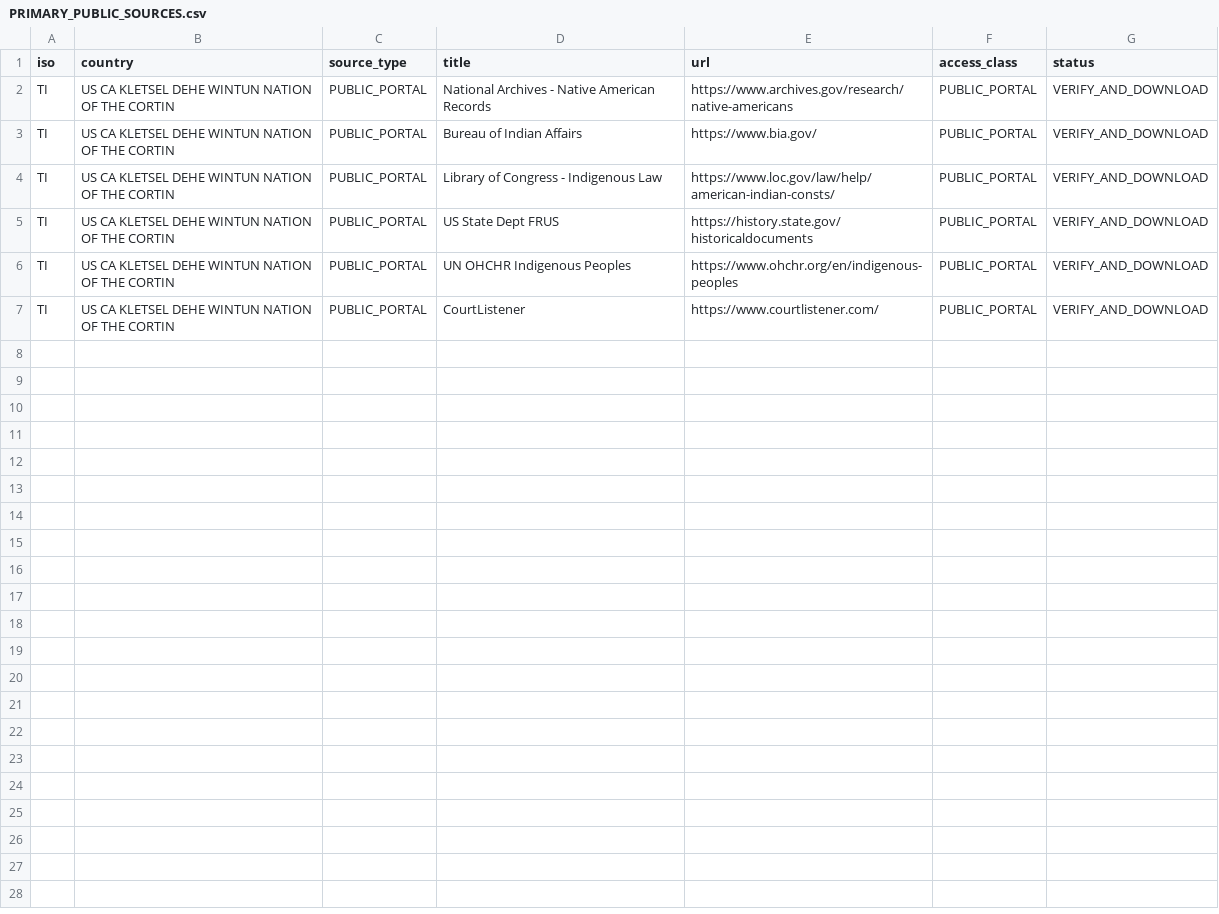
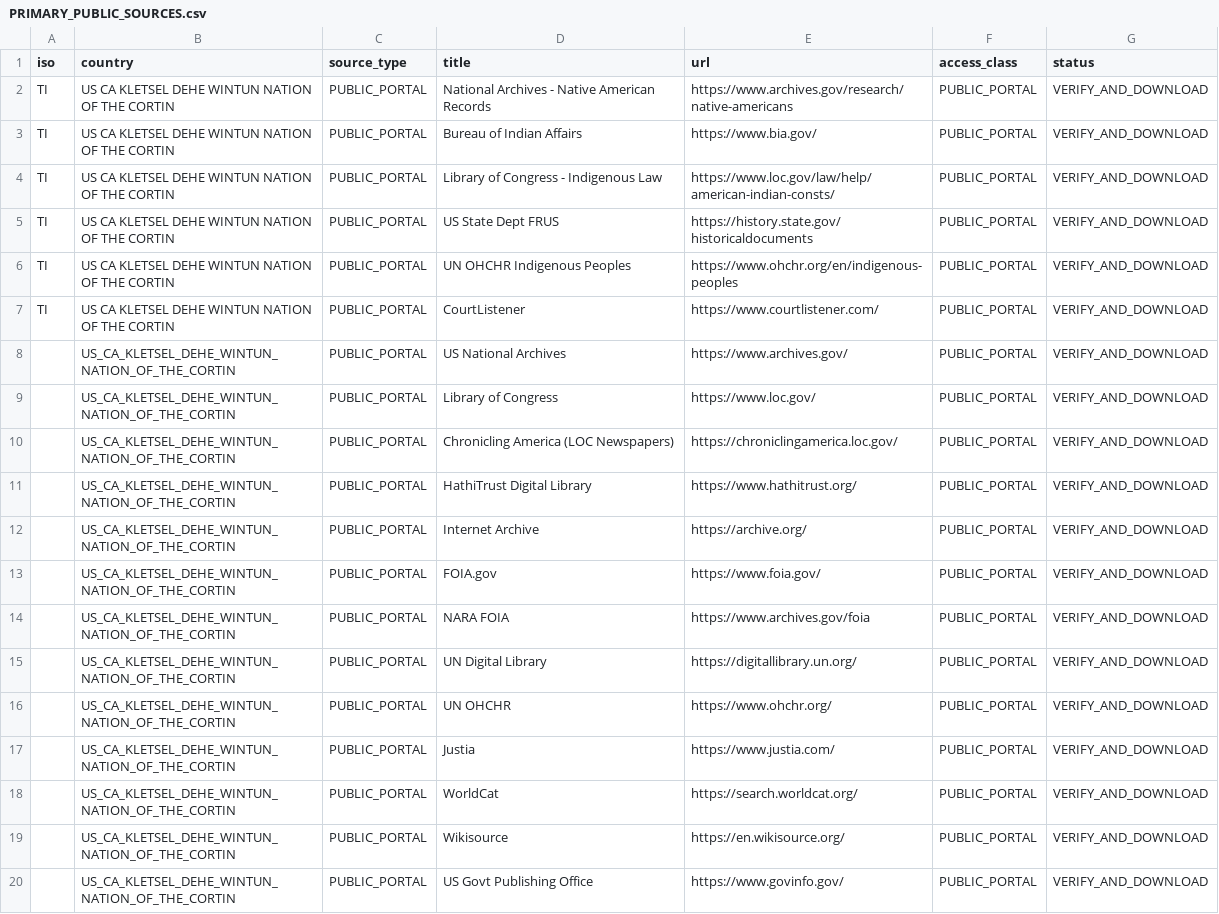
Before and after one commit to GlobalRestitutionAlliance/turtle-island-us-ca-kletsel-dehe-wintun-nation-of-the-cortin-master-litigation, a CSV file: 03_Evidentiary_Exhibits/PRIMARY_PUBLIC_SOURCES.csv, drawn as a sheet.

Commit message:
Expand primary public source registries (Batch 2)

```diff
--- a/03_Evidentiary_Exhibits/PRIMARY_PUBLIC_SOURCES.csv
+++ b/03_Evidentiary_Exhibits/PRIMARY_PUBLIC_SOURCES.csv
@@ -7 +7,14 @@ TI,US CA KLETSEL DEHE WINTUN NATION OF THE CORTIN,PUBLIC_PORTAL,UN OHCHR Indigen
 TI,US CA KLETSEL DEHE WINTUN NATION OF THE CORTIN,PUBLIC_PORTAL,CourtListener,https://www.courtlistener.com/,PUBLIC_PORTAL,VERIFY_AND_DOWNLOAD
+,US_CA_KLETSEL_DEHE_WINTUN_NATION_OF_THE_CORTIN,PUBLIC_PORTAL,US National Archives,https://www.archives.gov/,PUBLIC_PORTAL,VERIFY_AND_DOWNLOAD
+,US_CA_KLETSEL_DEHE_WINTUN_NATION_OF_THE_CORTIN,PUBLIC_PORTAL,Library of Congress,https://www.loc.gov/,PUBLIC_PORTAL,VERIFY_AND_DOWNLOAD
+,US_CA_KLETSEL_DEHE_WINTUN_NATION_OF_THE_CORTIN,PUBLIC_PORTAL,Chronicling America (LOC Newspapers),https://chroniclingamerica.loc.gov/,PUBLIC_PORTAL,VERIFY_AND_DOWNLOAD
+,US_CA_KLETSEL_DEHE_WINTUN_NATION_OF_THE_CORTIN,PUBLIC_PORTAL,HathiTrust Digital Library,https://www.hathitrust.org/,PUBLIC_PORTAL,VERIFY_AND_DOWNLOAD
+,US_CA_KLETSEL_DEHE_WINTUN_NATION_OF_THE_CORTIN,PUBLIC_PORTAL,Internet Archive,https://archive.org/,PUBLIC_PORTAL,VERIFY_AND_DOWNLOAD
+,US_CA_KLETSEL_DEHE_WINTUN_NATION_OF_THE_CORTIN,PUBLIC_PORTAL,FOIA.gov,https://www.foia.gov/,PUBLIC_PORTAL,VERIFY_AND_DOWNLOAD
+,US_CA_KLETSEL_DEHE_WINTUN_NATION_OF_THE_CORTIN,PUBLIC_PORTAL,NARA FOIA,https://www.archives.gov/foia,PUBLIC_PORTAL,VERIFY_AND_DOWNLOAD
+,US_CA_KLETSEL_DEHE_WINTUN_NATION_OF_THE_CORTIN,PUBLIC_PORTAL,UN Digital Library,https://digitallibrary.un.org/,PUBLIC_PORTAL,VERIFY_AND_DOWNLOAD
+,US_CA_KLETSEL_DEHE_WINTUN_NATION_OF_THE_CORTIN,PUBLIC_PORTAL,UN OHCHR,https://www.ohchr.org/,PUBLIC_PORTAL,VERIFY_AND_DOWNLOAD
+,US_CA_KLETSEL_DEHE_WINTUN_NATION_OF_THE_CORTIN,PUBLIC_PORTAL,Justia,https://www.justia.com/,PUBLIC_PORTAL,VERIFY_AND_DOWNLOAD
+,US_CA_KLETSEL_DEHE_WINTUN_NATION_OF_THE_CORTIN,PUBLIC_PORTAL,WorldCat,https://search.worldcat.org/,PUBLIC_PORTAL,VERIFY_AND_DOWNLOAD
+,US_CA_KLETSEL_DEHE_WINTUN_NATION_OF_THE_CORTIN,PUBLIC_PORTAL,Wikisource,https://en.wikisource.org/,PUBLIC_PORTAL,VERIFY_AND_DOWNLOAD
+,US_CA_KLETSEL_DEHE_WINTUN_NATION_OF_THE_CORTIN,PUBLIC_PORTAL,US Govt Publishing Office,https://www.govinfo.gov/,PUBLIC_PORTAL,VERIFY_AND_DOWNLOAD
```
Also changed, not shown: 2 other files.
